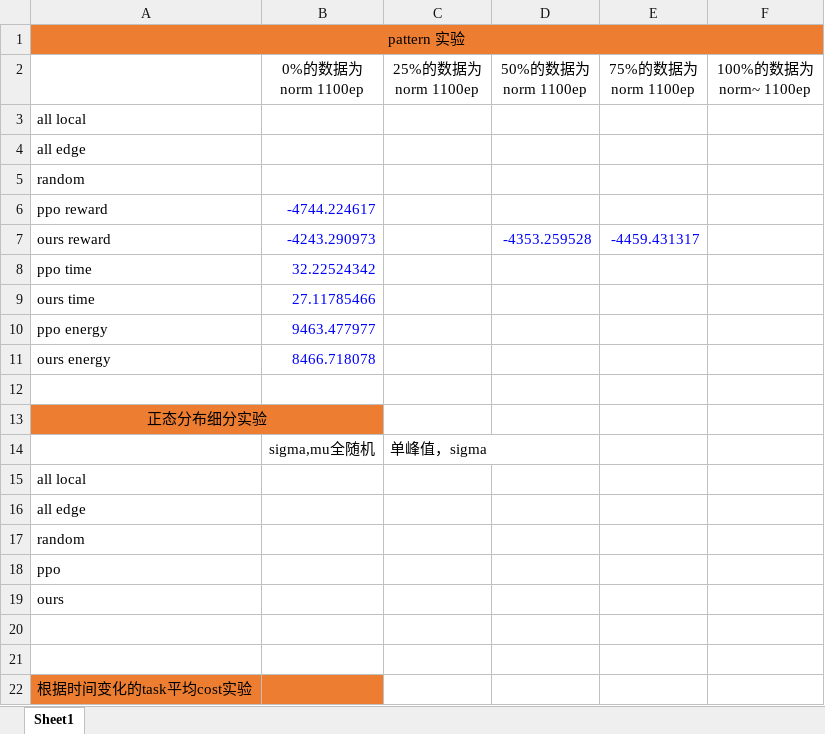
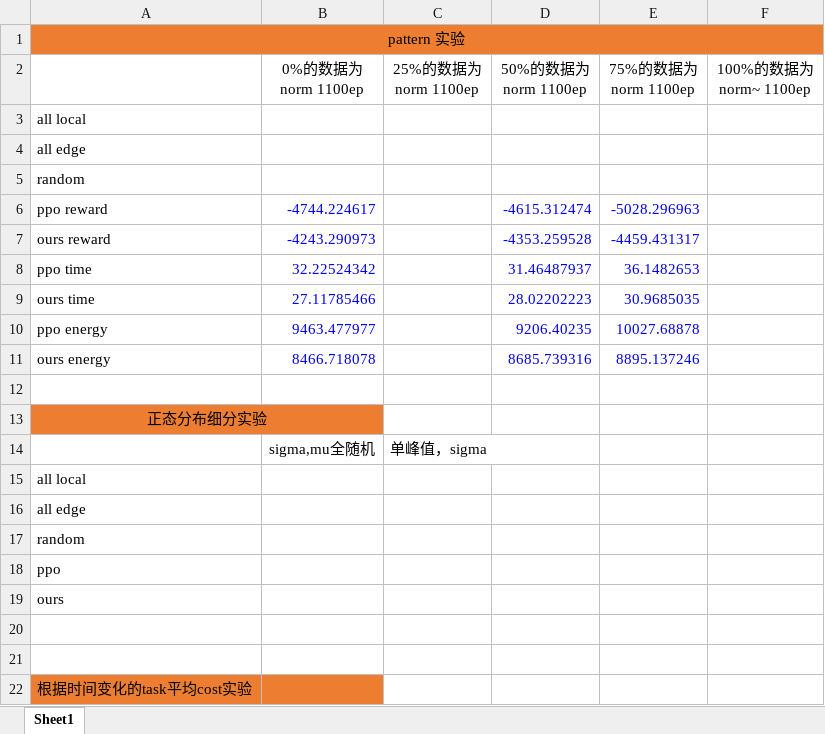
Before and after one commit to UIC-JQ/pattern_tran_ocs, an Excel workbook: result_data/全新实验数据.xlsx, sheet Sheet1, drawn as a sheet; values as stored, in another font and other column widths than the file's, no borders; the diff names each change by its address in the sheet, - before the commit and + after, or states it on an @@ line.

```diff
--- a/result_data/全新实验数据.xlsx (sheet Sheet1)
+++ b/result_data/全新实验数据.xlsx (sheet Sheet1)
-D6 (50%的数据为 norm 1100ep): (empty)
+D6 (50%的数据为 norm 1100ep): -4615.312474
-E6 (75%的数据为 norm 1100ep): (empty)
+E6 (75%的数据为 norm 1100ep): -5028.296963
-D8 (50%的数据为 norm 1100ep): (empty)
+D8 (50%的数据为 norm 1100ep): 31.46487937
-E8 (75%的数据为 norm 1100ep): (empty)
+E8 (75%的数据为 norm 1100ep): 36.1482653
-D9 (50%的数据为 norm 1100ep): (empty)
+D9 (50%的数据为 norm 1100ep): 28.02202223
-E9 (75%的数据为 norm 1100ep): (empty)
+E9 (75%的数据为 norm 1100ep): 30.9685035
-D10 (50%的数据为 norm 1100ep): (empty)
+D10 (50%的数据为 norm 1100ep): 9206.40235
-E10 (75%的数据为 norm 1100ep): (empty)
+E10 (75%的数据为 norm 1100ep): 10027.68878
-D11 (50%的数据为 norm 1100ep): (empty)
+D11 (50%的数据为 norm 1100ep): 8685.739316
-E11 (75%的数据为 norm 1100ep): (empty)
+E11 (75%的数据为 norm 1100ep): 8895.137246
```
Also changed, not shown: 2 other files.
